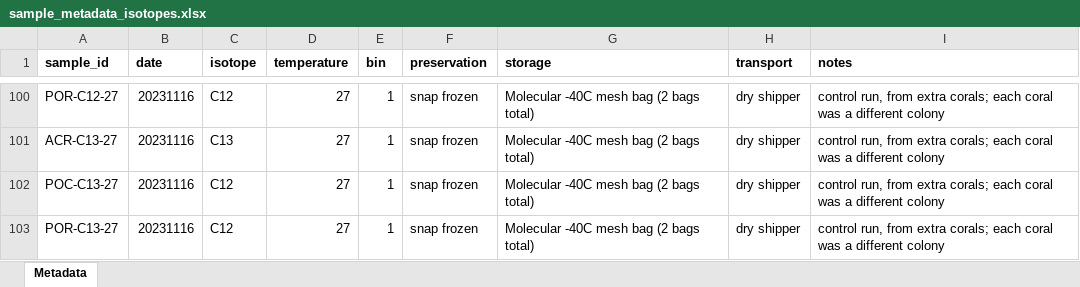
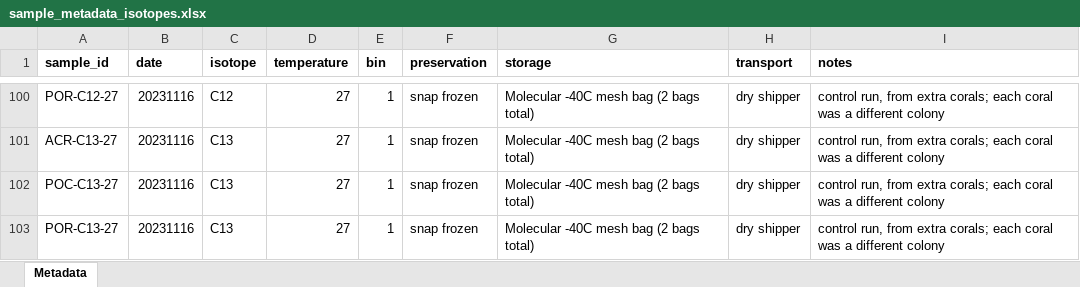
Before and after one commit to AHuffmyer/moorea_symbiotic_exchange_2023, an Excel workbook: data/isotopes/sample_metadata_isotopes.xlsx, sheet Metadata, drawn as a sheet; only a part is shown, gaps mark what is left out; values as stored, in another font and other column widths than the file's, no borders; the diff names each change by its address in the sheet, - before the commit and + after, or states it on an @@ line.

```diff
--- a/data/isotopes/sample_metadata_isotopes.xlsx (sheet Metadata)
+++ b/data/isotopes/sample_metadata_isotopes.xlsx (sheet Metadata)
-C102:C103 (isotope): C12
+C102:C103 (isotope): C13
```
Also changed, not shown: data/dna/dna_metadata.xlsx, data/rna/genohub_Huffmyer_coral_RNA_samples.xlsx, 6 other files.
